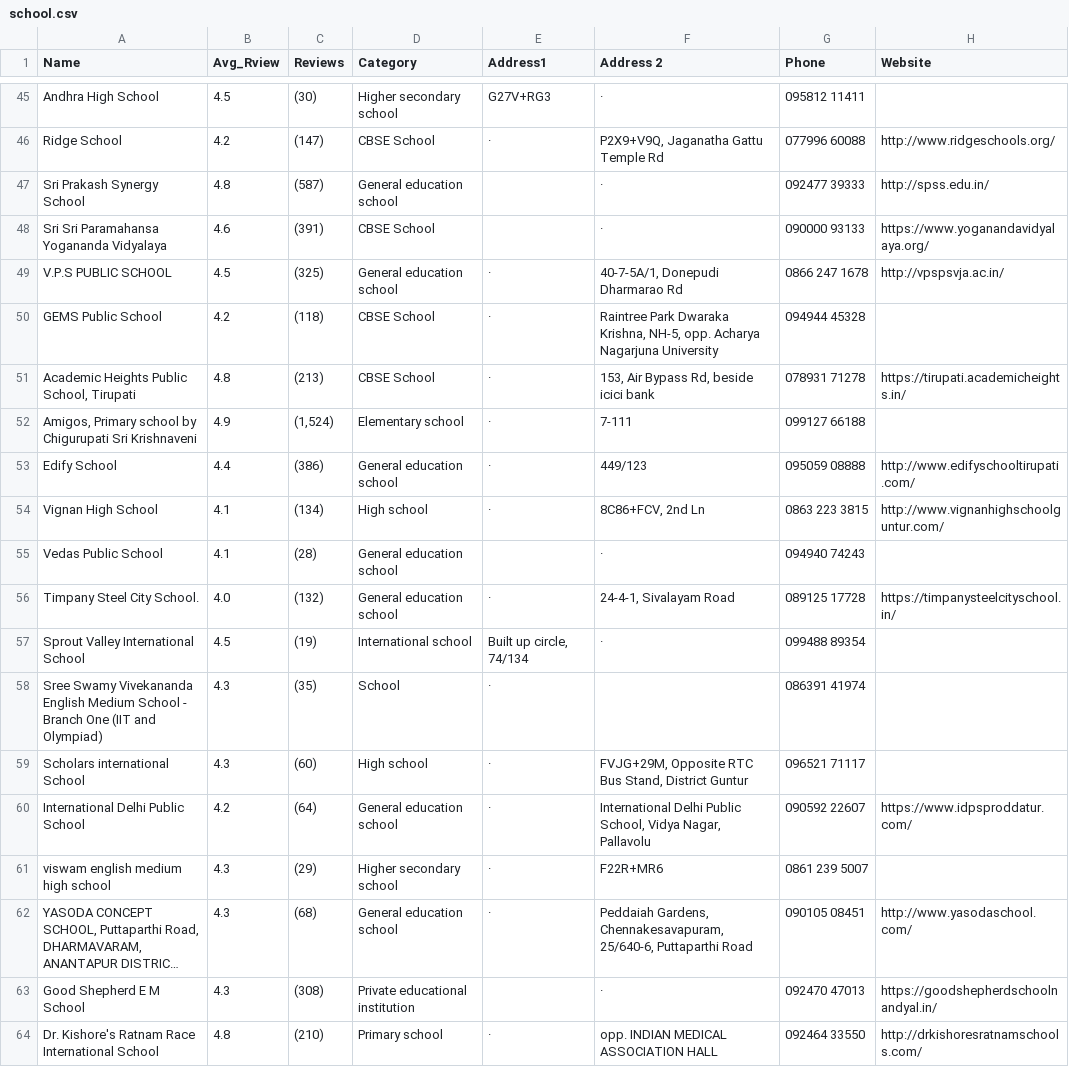
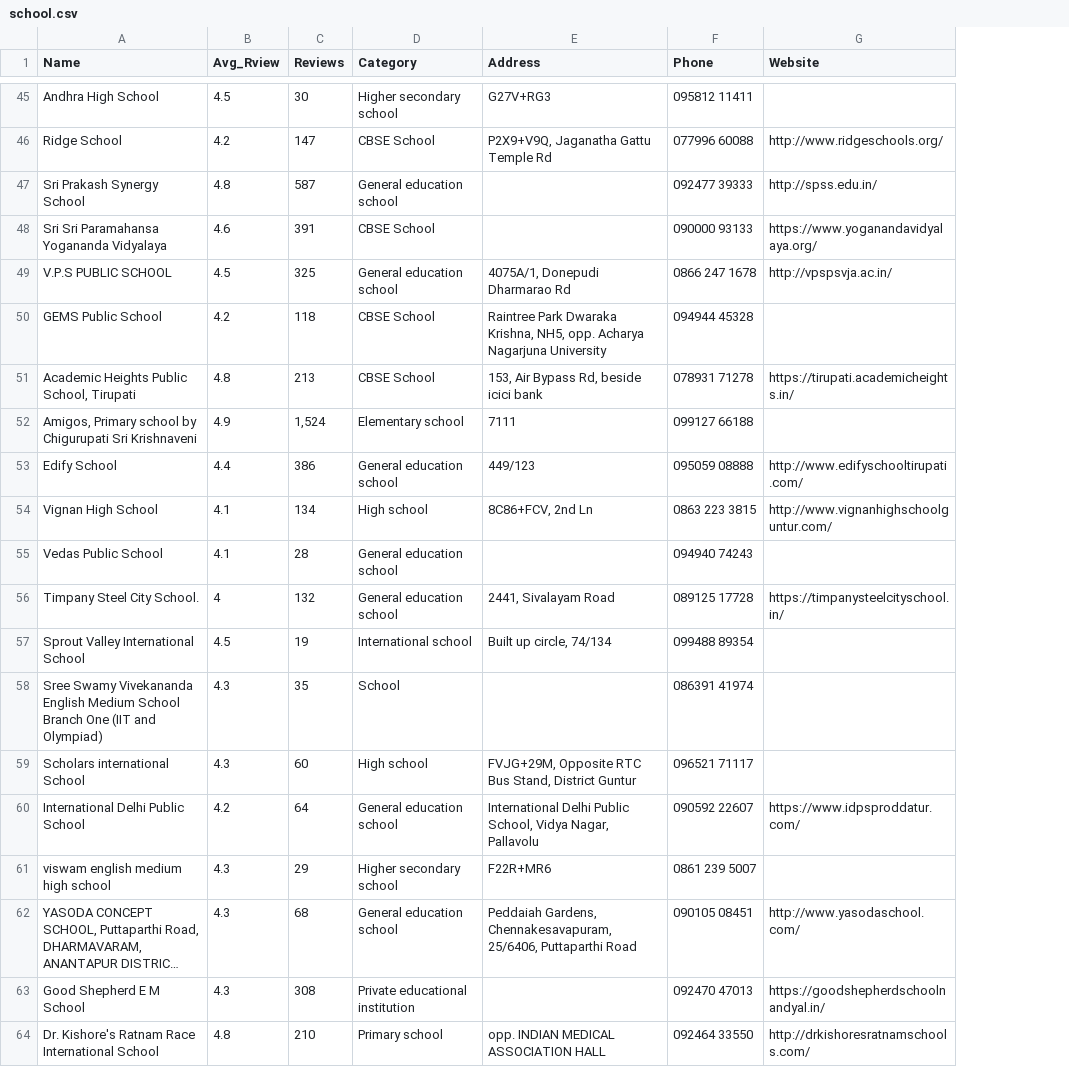
Before and after one commit to shankarjun1997/Data-Scrap, a CSV file: ANDHRA PRADESH/RAW/school.csv, drawn as a sheet; only a part is shown, gaps mark what is left out; long unchanged cells end in …; removed rows and columns are numbered as before the commit, all else as after; the diff covers the shown part only; the diff names each change by its address in the sheet, - before the commit and + after, or states it on an @@ line.

```diff
--- a/ANDHRA PRADESH/RAW/school.csv
+++ b/ANDHRA PRADESH/RAW/school.csv
-column E (Address1), rows 45-64: G27V+RG3 | · |  |  | · | · | · | · | · | · |  | · | Built up circle, 74/134 | · | · | · | · | · |  | ·
-E1: Address 2
+E1: Address
-C45 (Reviews): (30)
+C45 (Reviews): 30
-E45 (Address): ·
+E45 (Address): G27V+RG3
-C46 (Reviews): (147)
+C46 (Reviews): 147
-C47 (Reviews): (587)
+C47 (Reviews): 587
-E47:E48 (Address): ·
+E47:E48 (Address): (empty)
-C48 (Reviews): (391)
+C48 (Reviews): 391
-C49 (Reviews): (325)
+C49 (Reviews): 325
-E49 (Address): 40-7-5A/1, Donepudi Dharmarao Rd
+E49 (Address): 4075A/1, Donepudi Dharmarao Rd
-C50 (Reviews): (118)
+C50 (Reviews): 118
-E50 (Address): …Dwaraka Krishna, NH-5, opp. Acharya…
+E50 (Address): …Dwaraka Krishna, NH5, opp. Acharya…
-C51 (Reviews): (213)
+C51 (Reviews): 213
-C52 (Reviews): (1,524)
+C52 (Reviews): 1,524
-E52 (Address): 7-111
+E52 (Address): 7111
-C53 (Reviews): (386)
+C53 (Reviews): 386
-C54 (Reviews): (134)
+C54 (Reviews): 134
-C55 (Reviews): (28)
+C55 (Reviews): 28
-E55 (Address): ·
+E55 (Address): (empty)
-B56 (Avg_Rview): 4.0
+B56 (Avg_Rview): 4
-C56 (Reviews): (132)
+C56 (Reviews): 132
-E56 (Address): 24-4-1, Sivalayam Road
+E56 (Address): 2441, Sivalayam Road
-C57 (Reviews): (19)
+C57 (Reviews): 19
-E57 (Address): ·
+E57 (Address): Built up circle, 74/134
-A58 (Name): …Medium School - Branch One…
+A58 (Name): …Medium School Branch One…
-C58 (Reviews): (35)
+C58 (Reviews): 35
-C59 (Reviews): (60)
+C59 (Reviews): 60
-C60 (Reviews): (64)
+C60 (Reviews): 64
-C61 (Reviews): (29)
+C61 (Reviews): 29
-C62 (Reviews): (68)
+C62 (Reviews): 68
-E62 (Address): …Gardens, Chennakesavapuram, 25/640-6, Puttaparthi Road
+E62 (Address): …Gardens, Chennakesavapuram, 25/6406, Puttaparthi Road
-C63 (Reviews): (308)
+C63 (Reviews): 308
-E63 (Address): ·
+E63 (Address): (empty)
-C64 (Reviews): (210)
+C64 (Reviews): 210
```
Also changed, not shown: 146 edited cells elsewhere in this file, ANDHRA PRADESH/RAW/hospital.csv, 7 other files.
